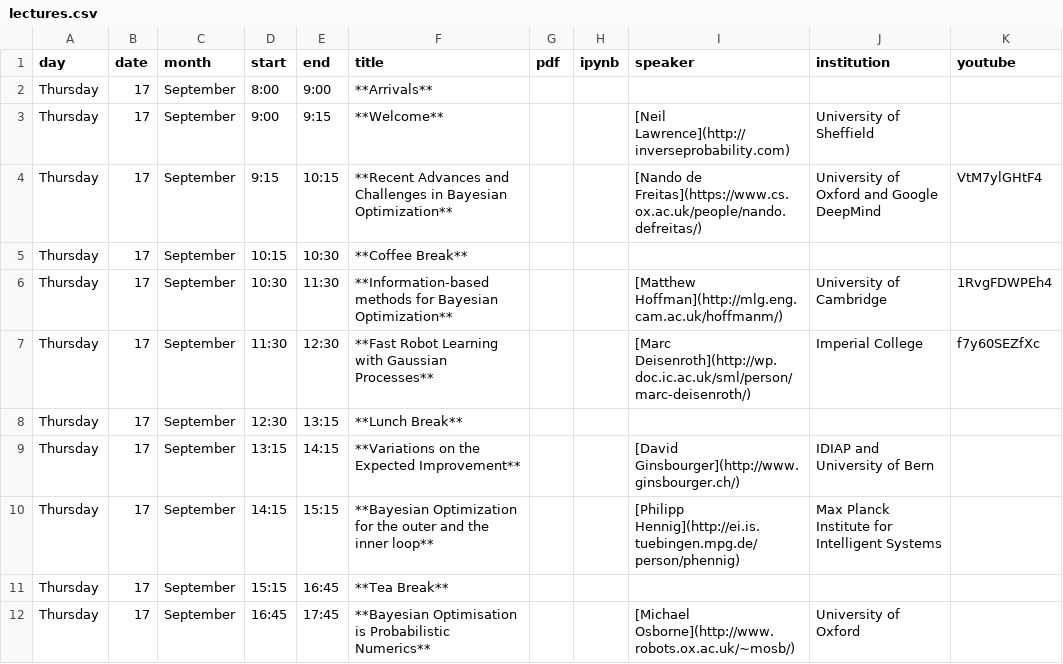
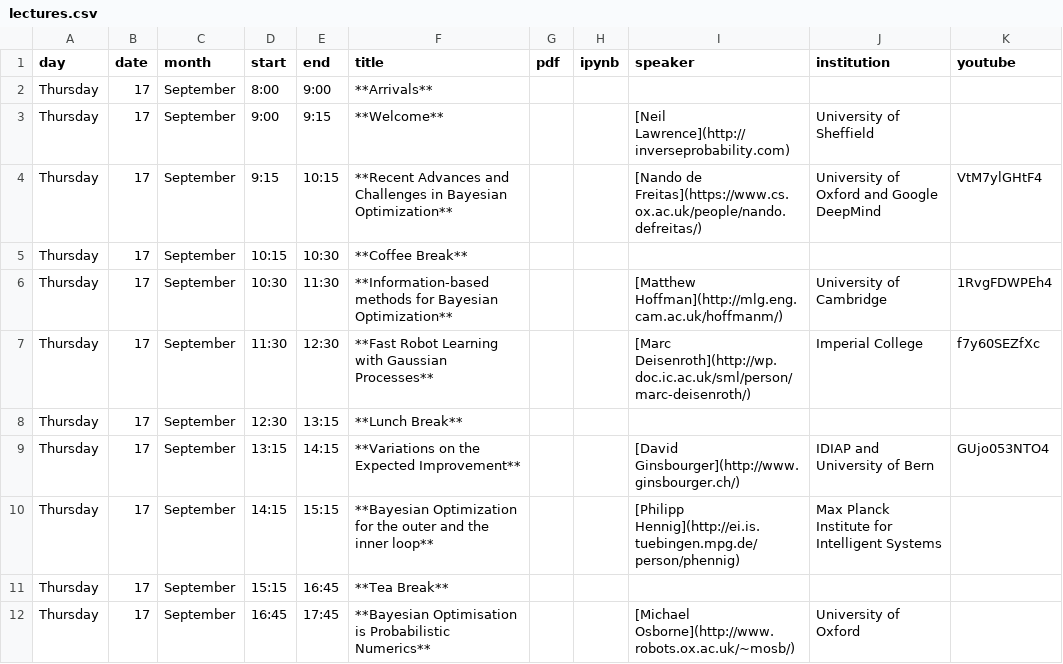
Before and after one commit to gpschool/gpgo15, a CSV file: _data/lectures.csv, drawn as a sheet.

Commit message:
add video

```diff
--- a/_data/lectures.csv
+++ b/_data/lectures.csv
@@ -8,3 +8,3 @@ Thursday,17,September,11:30,12:30,**Fast Robot Learning with Gaussian Processes*
 Thursday,17,September,12:30,13:15,**Lunch Break**,,,,,
-Thursday,17,September,13:15,14:15,**Variations on the Expected Improvement**,,,[David Ginsbourger](http://www.ginsbourger.ch/), IDIAP and University of Bern,
+Thursday,17,September,13:15,14:15,**Variations on the Expected Improvement**,,,[David Ginsbourger](http://www.ginsbourger.ch/), IDIAP and University of Bern,GUjo053NTO4
 Thursday,17,September,14:15,15:15,**Bayesian Optimization for the outer and the inner loop**,,,[Philipp Hennig](http://ei.is.tuebingen.mpg.de/person/phennig), Max Planck Institute for Intelligent Systems,
```
